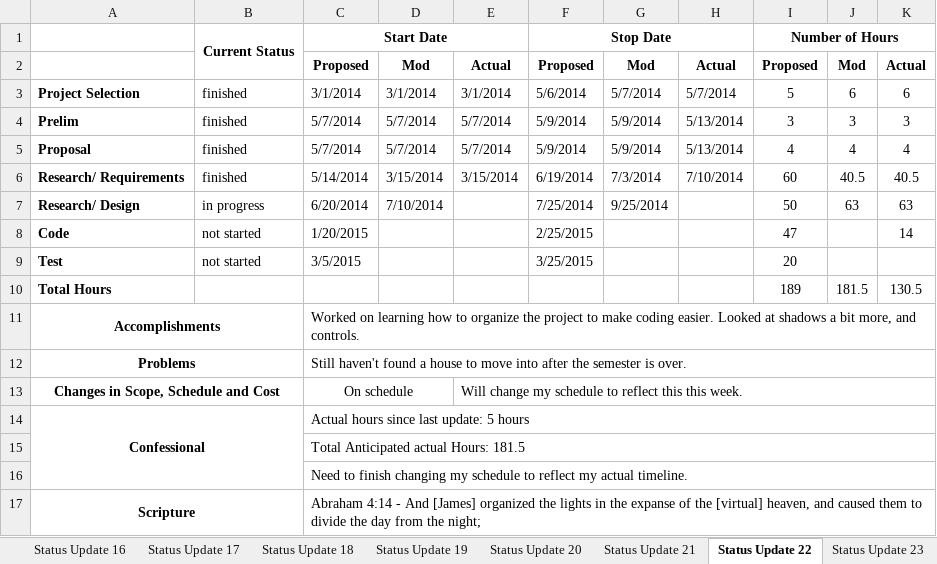
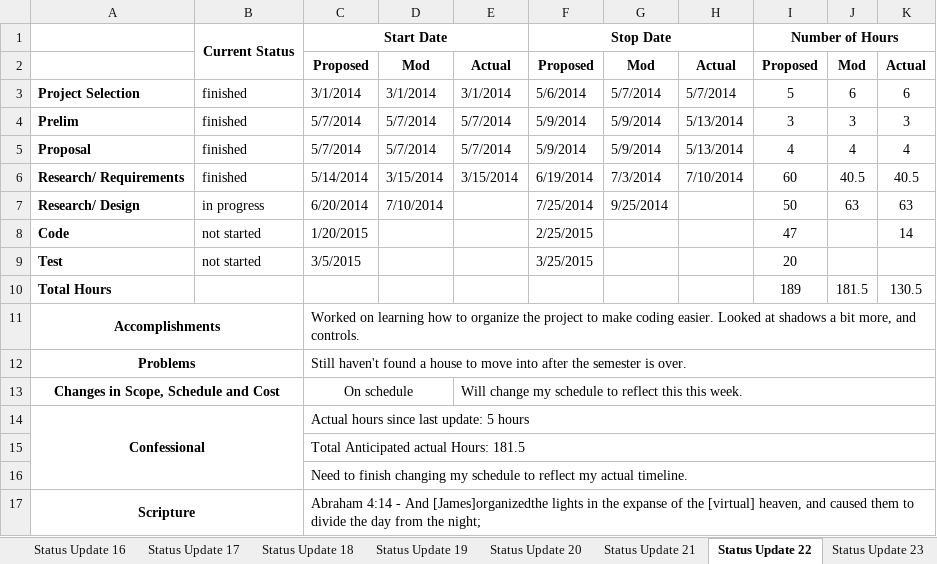
Before and after one commit to stake5/seniorProject, an Excel workbook: status update James .xlsx, sheet Status Update 22, drawn as a sheet; values as stored, in another font and other column widths than the file's, no borders; the diff names each change by its address in the sheet, - before the commit and + after, or states it on an @@ line.

Commit message:
started onlesson 11 and updated status update

```diff
--- a/status update James .xlsx (sheet Status Update 22)
+++ b/status update James .xlsx (sheet Status Update 22)
-C17: …- And [James] organized the lights in…
+C17: …- And [James]organizedthe lights in…
```
Also changed, not shown: other sheet tabs, 7 other files.
